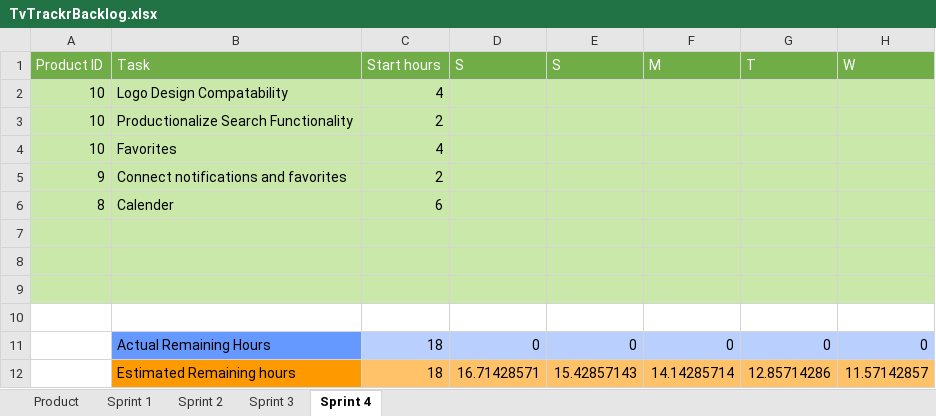
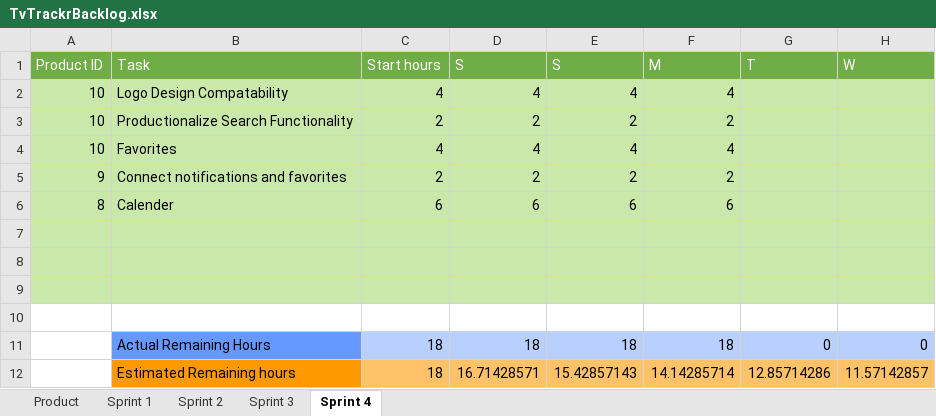
Before and after one commit to MSDOStoevsky/TVTrackr, an Excel workbook: TvTrackrBacklog.xlsx, sheet Sprint 4, drawn as a sheet; only a part is shown; values as stored, in another font and other column widths than the file's, no borders; the diff names each change by its address in the sheet, - before the commit and + after, or states it on an @@ line.

Commit message:
sprinty 4 day monday1

```diff
--- a/TvTrackrBacklog.xlsx (sheet Sprint 4)
+++ b/TvTrackrBacklog.xlsx (sheet Sprint 4)
-D2: (empty)
+D2: 4
-E2: (empty)
+E2: 4
-F2: (empty)
+F2: 4
-D3: (empty)
+D3: 2
-E3: (empty)
+E3: 2
-F3: (empty)
+F3: 2
-D4: (empty)
+D4: 4
-E4: (empty)
+E4: 4
-F4: (empty)
+F4: 4
-D5: (empty)
+D5: 2
-E5: (empty)
+E5: 2
-F5: (empty)
+F5: 2
-D6: (empty)
+D6: 6
-E6: (empty)
+E6: 6
-F6: (empty)
+F6: 6
-D11: 0
+D11: 18
-E11: 0
+E11: 18
-F11: 0
+F11: 18
```
Also changed, not shown: charts or pictures.
